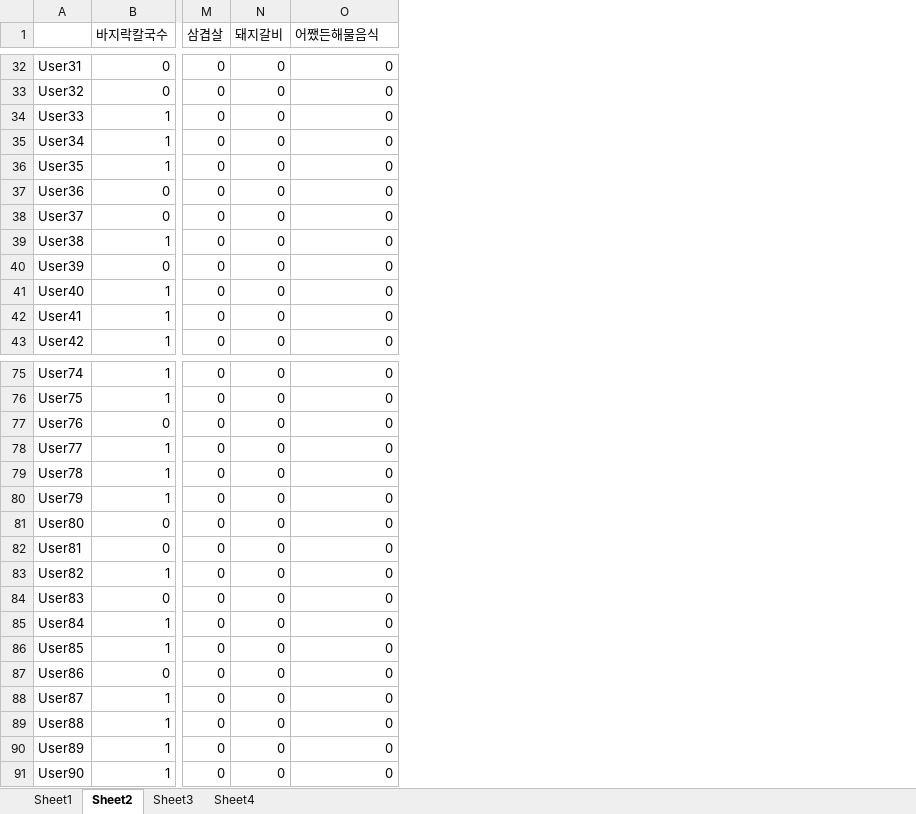
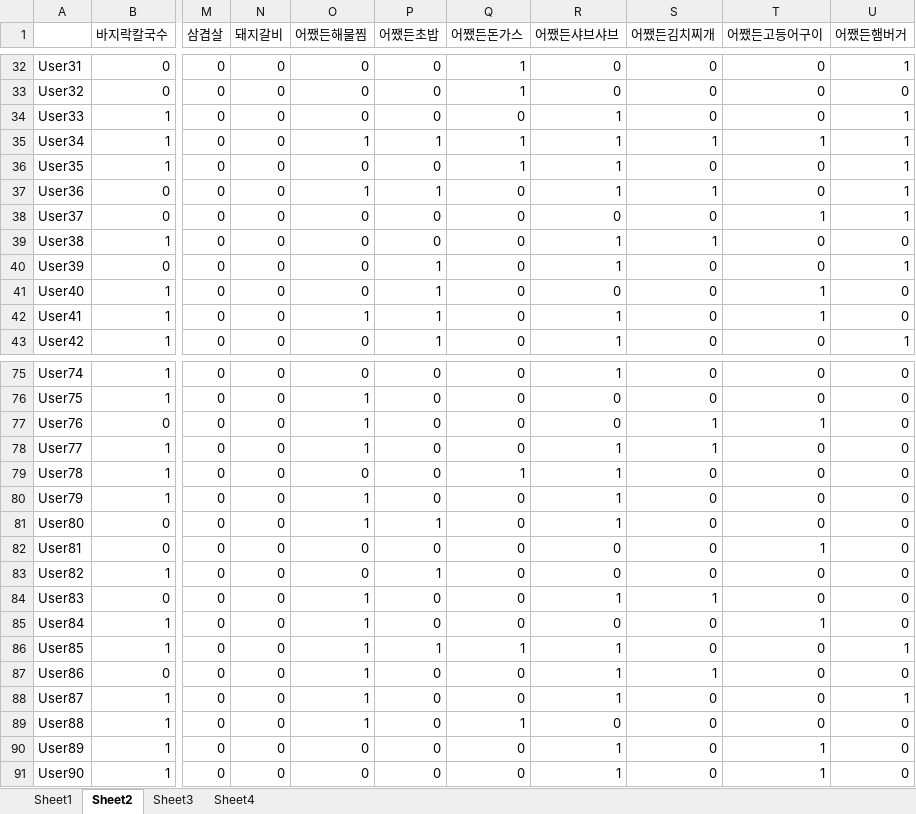
Before and after one commit to SSAFY-B305J/Hyodokebi, an Excel workbook: ml/models/data/dataTmp.xlsx, sheet Sheet2, drawn as a sheet; only a part is shown, gaps mark what is left out; values as stored, in another font and other column widths than the file's, no borders; addresses are those after the commit; the diff covers the shown part only; the diff names each change by its address in the sheet, - before the commit and + after, or states it on an @@ line.

```diff
--- a/ml/models/data/dataTmp.xlsx (sheet Sheet2)
+++ b/ml/models/data/dataTmp.xlsx (sheet Sheet2)
+column O (어쨌든해물찜), rows 32-43: 0 | 0 | 0 | 1 | 0 | 1 | 0 | 0 | 0 | 0 | 1 | 0; rows 75-91: 0 | 1 | 1 | 1 | 0 | 1 | 1 | 0 | 0 | 1 | 1 | 1 | 1 | 1 | 1 | 0 | 0
+column P (어쨌든초밥), rows 32-43: 0 | 0 | 0 | 1 | 0 | 1 | 0 | 0 | 1 | 1 | 1 | 1; rows 75-91: 0 | 0 | 0 | 0 | 0 | 0 | 1 | 0 | 1 | 0 | 0 | 1 | 0 | 0 | 0 | 0 | 0
+column Q (어쨌든돈가스), rows 32-43: 1 | 1 | 0 | 1 | 1 | 0 | 0 | 0 | 0 | 0 | 0 | 0; rows 75-91: 0 | 0 | 0 | 0 | 1 | 0 | 0 | 0 | 0 | 0 | 0 | 1 | 0 | 0 | 1 | 0 | 0
+column R (어쨌든샤브샤브), rows 32-43: 0 | 0 | 1 | 1 | 1 | 1 | 0 | 1 | 1 | 0 | 1 | 1; rows 75-91: 1 | 0 | 0 | 1 | 1 | 1 | 1 | 0 | 0 | 1 | 0 | 1 | 1 | 1 | 0 | 1 | 1
+column S (어쨌든김치찌개), rows 32-43: 0 | 0 | 0 | 1 | 0 | 1 | 0 | 1 | 0 | 0 | 0 | 0; rows 75-91: 0 | 0 | 1 | 1 | 0 | 0 | 0 | 0 | 0 | 1 | 0 | 0 | 1 | 0 | 0 | 0 | 0
+column U (어쨌든햄버거), rows 32-43: 1 | 0 | 1 | 1 | 1 | 1 | 1 | 0 | 1 | 0 | 0 | 1; rows 75-91: 0 | 0 | 0 | 0 | 0 | 0 | 0 | 0 | 0 | 0 | 0 | 1 | 0 | 1 | 0 | 0 | 0
-T1: 어쨌든해물음식
+T1: 어쨌든고등어구이
-T35 (어쨌든고등어구이): 0
+T35 (어쨌든고등어구이): 1
-T38 (어쨌든고등어구이): 0
+T38 (어쨌든고등어구이): 1
-T41:T42 (어쨌든고등어구이): 0
+T41:T42 (어쨌든고등어구이): 1
-T77 (어쨌든고등어구이): 0
+T77 (어쨌든고등어구이): 1
-T82 (어쨌든고등어구이): 0
+T82 (어쨌든고등어구이): 1
-T85 (어쨌든고등어구이): 0
+T85 (어쨌든고등어구이): 1
-T90:T91 (어쨌든고등어구이): 0
+T90:T91 (어쨌든고등어구이): 1
```
Also changed, not shown: 13 edited cells elsewhere in this sheet, sheet Sheet1, 1 other file.
